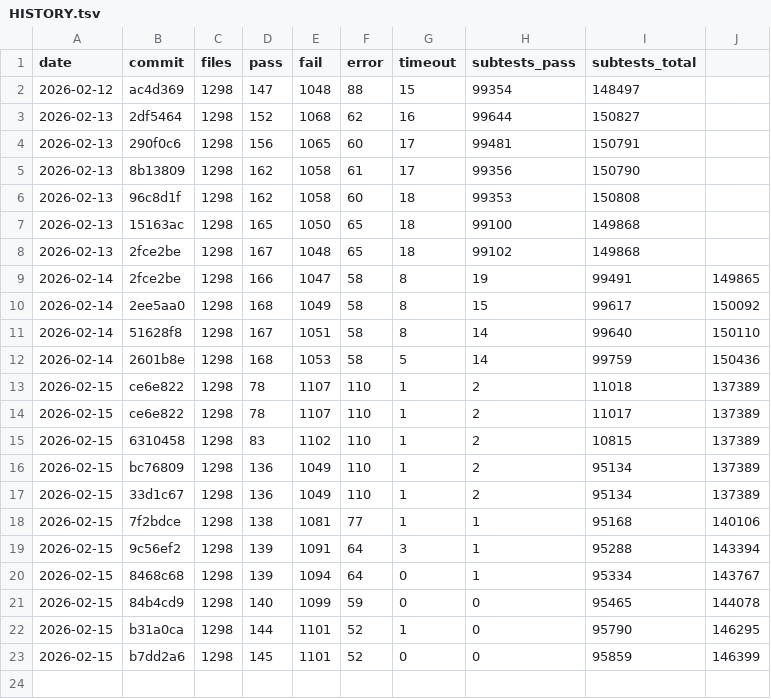
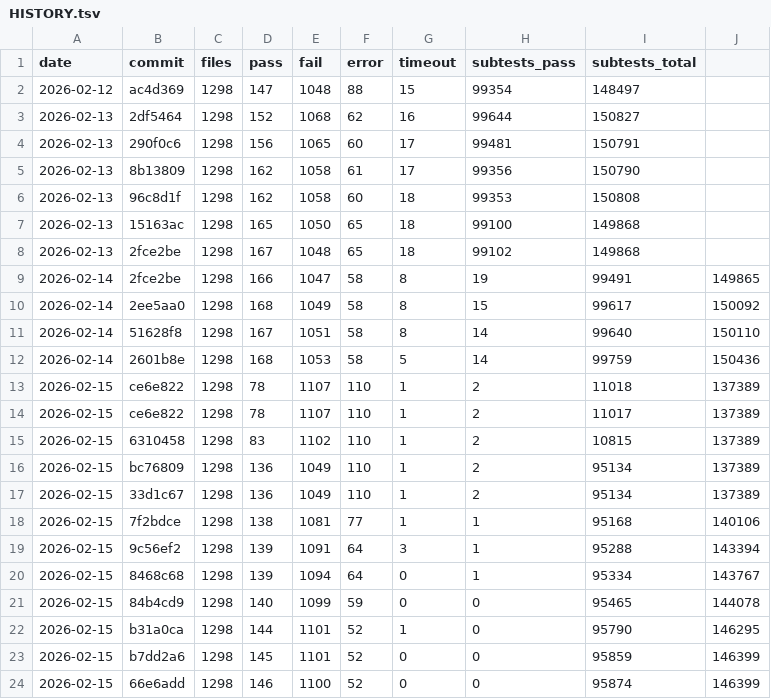
Before and after one commit to tokuhirom/mutsu, a TSV file: HISTORY.tsv, drawn as a sheet.

Commit message:
Update roast history (2026-02-15)

```diff
--- a/HISTORY.tsv
+++ b/HISTORY.tsv
@@ -23 +23,2 @@ date	commit	files	pass	fail	error	timeout	subtests_pass	subtests_total
 2026-02-15	b7dd2a6	1298	145	1101	52	0	0	95859	146399
+2026-02-15	66e6add	1298	146	1100	52	0	0	95874	146399
```
Also changed, not shown: 9 other files.
